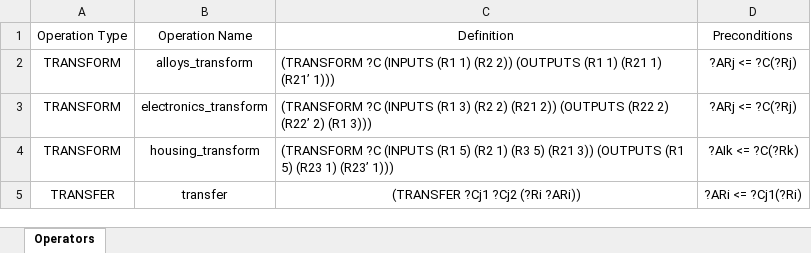
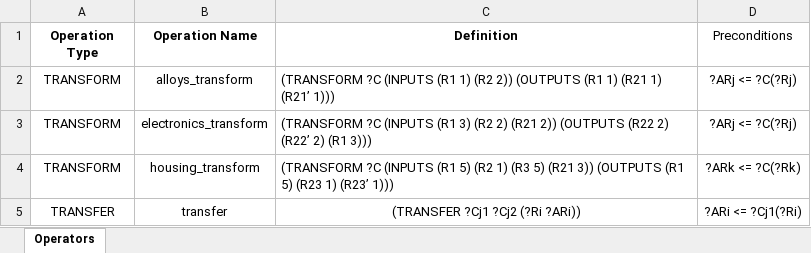
Before and after one commit to jboersma21/ai-project-post-break, an Excel workbook: data/operator_def_3.xlsx, sheet Operators, drawn as a sheet; values as stored, in another font and other column widths than the file's, no borders; the diff names each change by its address in the sheet, - before the commit and + after, or states it on an @@ line.

Commit message:
Finish excel operator reading

```diff
--- a/data/operator_def_3.xlsx (sheet Operators)
+++ b/data/operator_def_3.xlsx (sheet Operators)
-A1:C1 bold: off
+A1:C1 bold: on
-D4 (Preconditions): ?AIk <= ?C(?Rk)
+D4 (Preconditions): ?ARk <= ?C(?Rk)
```
Also changed, not shown: data/operator_def_1.xlsx, data/operator_def_2.xlsx, 3 other files.
